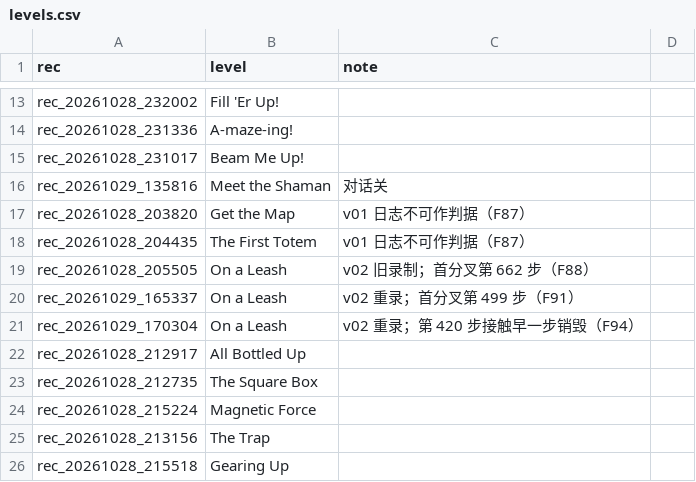
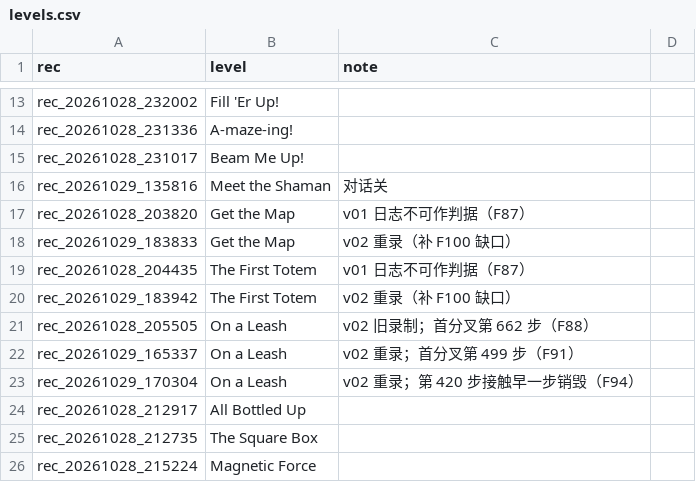
Before and after one commit to kouhe3/Magnetic-Adventure, a CSV file: mapping/levels.csv, drawn as a sheet; only a part is shown, gaps mark what is left out; the shorter side is filled out with more unchanged rows.

```diff
--- a/mapping/levels.csv
+++ b/mapping/levels.csv
@@ -17,3 +17,5 @@ rec_20261029_135816,Meet the Shaman,对话关
 rec_20261028_203820,Get the Map,v01 日志不可作判据（F87）
+rec_20261029_183833,Get the Map,v02 重录（补 F100 缺口）
 rec_20261028_204435,The First Totem,v01 日志不可作判据（F87）
+rec_20261029_183942,The First Totem,v02 重录（补 F100 缺口）
 rec_20261028_205505,On a Leash,v02 旧录制；首分叉第 662 步（F88）
```
Also changed, not shown: 6 other files.
